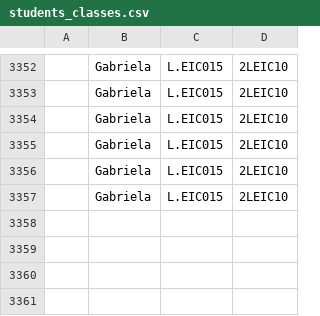
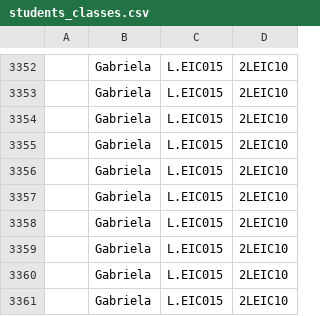
Before and after one commit to sirkotal/leic-ttm, a CSV file: schedule/students_classes.csv, drawn as a sheet; only a part is shown, gaps mark what is left out; the diff names each change by its address in the sheet, - before the commit and + after, or states it on an @@ line.

```diff
--- a/schedule/students_classes.csv
+++ b/schedule/students_classes.csv
+row 3358:  | Gabriela | L.EIC015 | 2LEIC10
+row 3359:  | Gabriela | L.EIC015 | 2LEIC10
+row 3360:  | Gabriela | L.EIC015 | 2LEIC10
+row 3361:  | Gabriela | L.EIC015 | 2LEIC10
```
Also changed, not shown: 4 other files.
